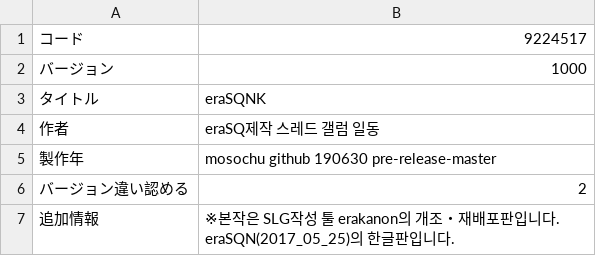
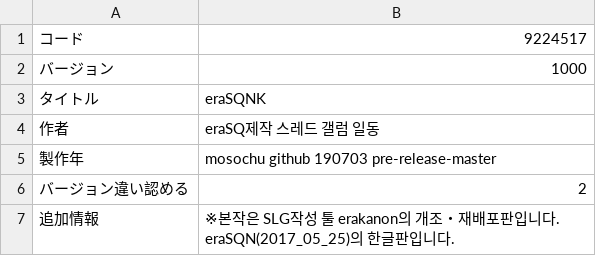
Before and after one commit to ammonia1815/EraSQNK, a CSV file: CSV/GAMEBASE.CSV, drawn as a sheet.

Commit message:
Increase versionnumber

```diff
--- a/CSV/GAMEBASE.CSV
+++ b/CSV/GAMEBASE.CSV
@@ -4,3 +4,3 @@
 作者,eraSQ제작 스레드 갤럼 일동
-製作年,mosochu github 190630 pre-release-master
+製作年,mosochu github 190703 pre-release-master
 バージョン違い認める,2
```
